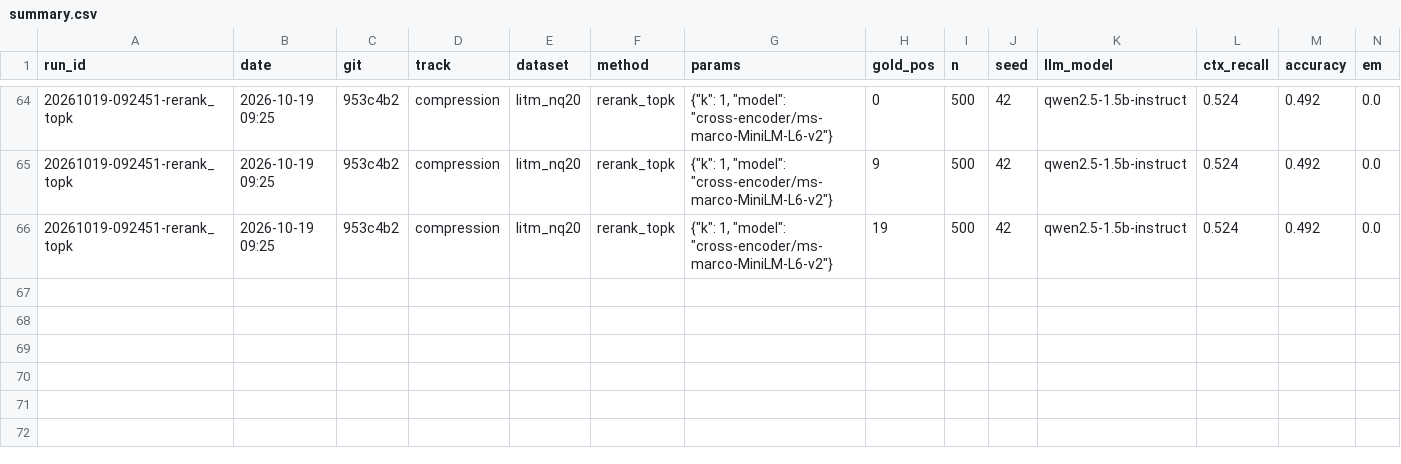
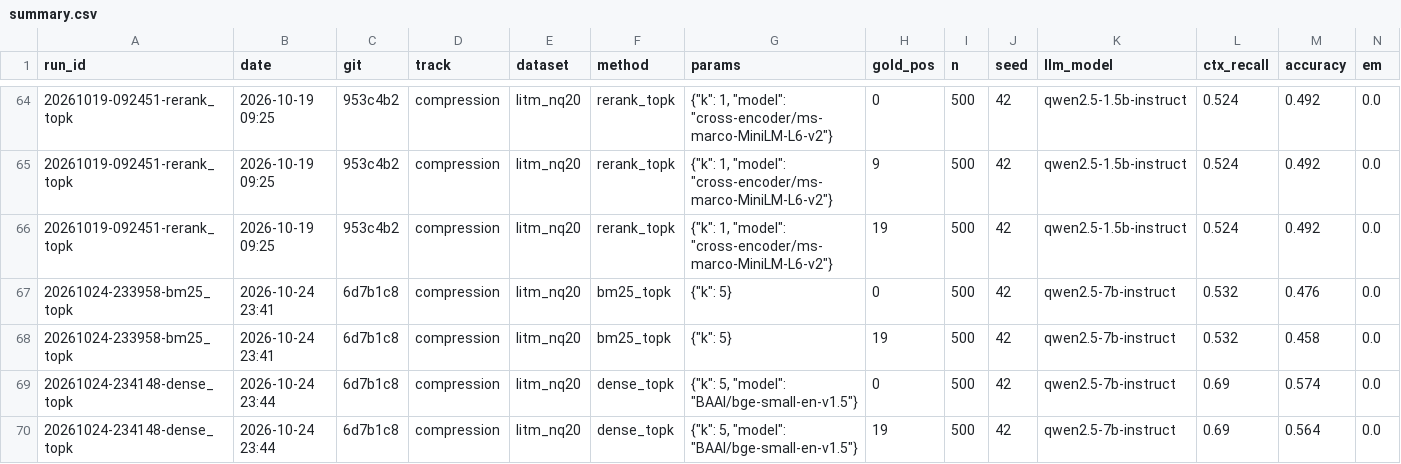
Before and after one commit to hotamago/nlp-efficient-rag, a CSV file: results/compression/summary.csv, drawn as a sheet; only a part is shown, gaps mark what is left out; rows hold the shown columns only; the diff names each change by its address in the sheet, - before the commit and + after, or states it on an @@ line.

```diff
--- a/results/compression/summary.csv
+++ b/results/compression/summary.csv
+row 67: 20261024-233958-bm25_topk | 2026-10-24 23:41 | 6d7b1c8 | compression | litm_nq20 | bm25_topk | {"k": 5} | 0 | 500 | 42 | qwen2.5-7b-instruct | 0.532 | 0.476 | 0.0
+row 68: 20261024-233958-bm25_topk | 2026-10-24 23:41 | 6d7b1c8 | compression | litm_nq20 | bm25_topk | {"k": 5} | 19 | 500 | 42 | qwen2.5-7b-instruct | 0.532 | 0.458 | 0.0
+row 69: 20261024-234148-dense_topk | 2026-10-24 23:44 | 6d7b1c8 | compression | litm_nq20 | dense_topk | {"k": 5, "model": "BAAI/bge-small-en-v1.5"} | 0 | 500 | 42 | qwen2.5-7b-instruct | 0.69 | 0.574 | 0.0
+row 70: 20261024-234148-dense_topk | 2026-10-24 23:44 | 6d7b1c8 | compression | litm_nq20 | dense_topk | {"k": 5, "model": "BAAI/bge-small-en-v1.5"} | 19 | 500 | 42 | qwen2.5-7b-instruct | 0.69 | 0.564 | 0.0
```
Also changed, not shown: 6 other files.
